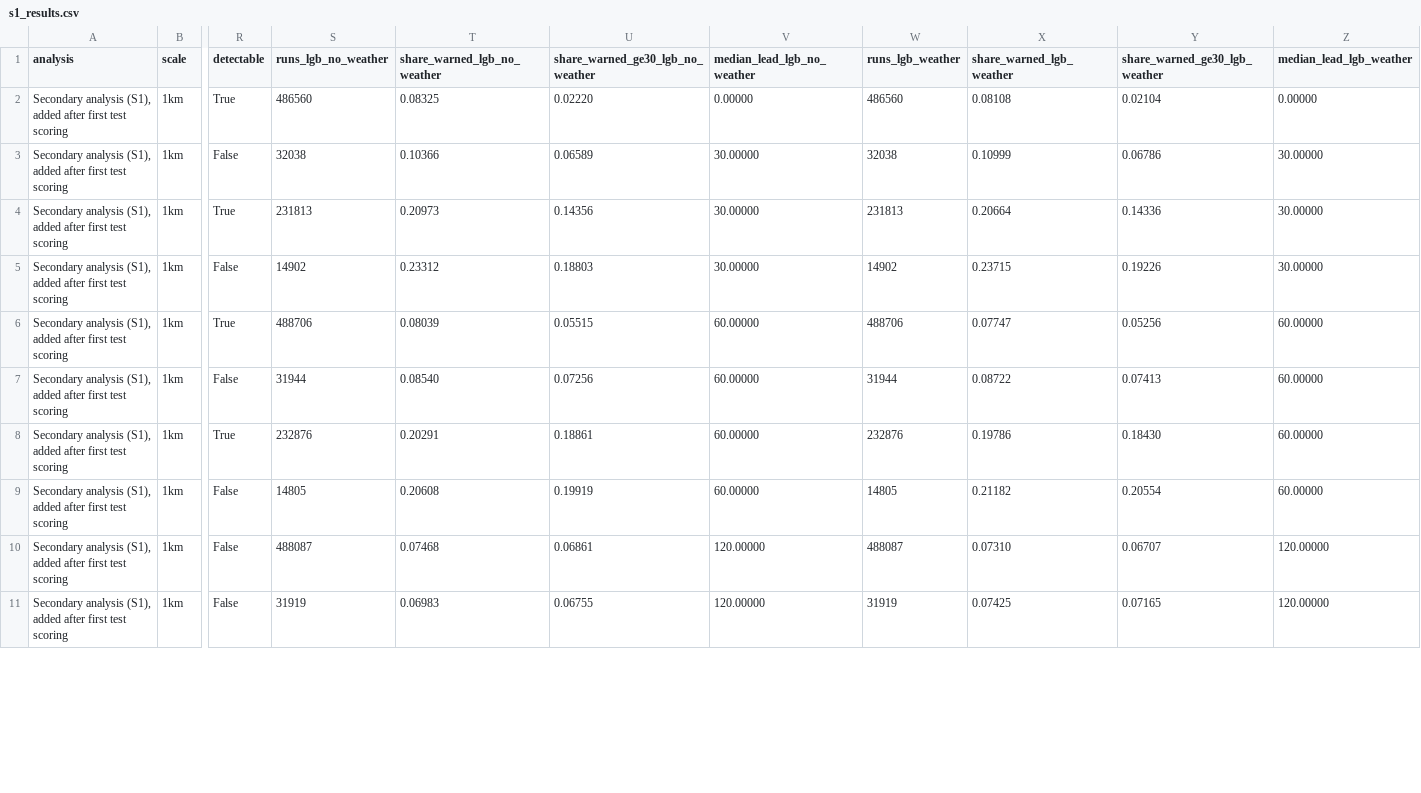
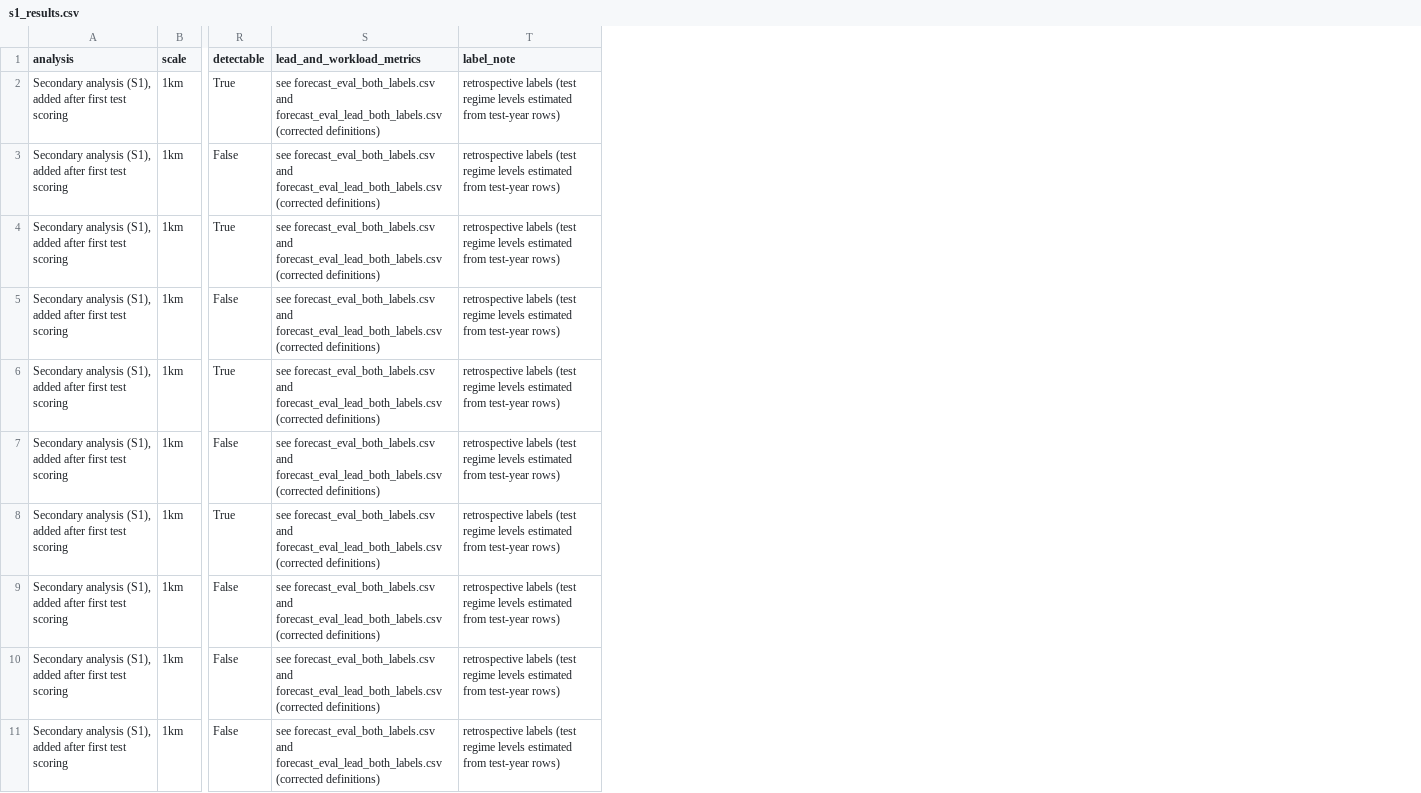
Before and after one commit to BIGBACKDIU/Its_raining_taxis, a CSV file: outputs/tables/s1_results.csv, drawn as a sheet; only a part is shown, gaps mark what is left out; removed rows and columns are numbered as before the commit, all else as after; the diff names each change by its address in the sheet, - before the commit and + after, or states it on an @@ line.

```diff
--- a/outputs/tables/s1_results.csv
+++ b/outputs/tables/s1_results.csv
-column S (runs_lgb_no_weather), rows 2-11: 486560 | 32038 | 231813 | 14902 | 488706 | 31944 | 232876 | 14805 | 488087 | 31919
-column T (share_warned_lgb_no_weather), rows 2-11: 0.08325 | 0.10366 | 0.20973 | 0.23312 | 0.08039 | 0.08540 | 0.20291 | 0.20608 | 0.07468 | 0.06983
-column U (share_warned_ge30_lgb_no_weather), rows 2-11: 0.02220 | 0.06589 | 0.14356 | 0.18803 | 0.05515 | 0.07256 | 0.18861 | 0.19919 | 0.06861 | 0.06755
-column V (median_lead_lgb_no_weather), rows 2-11: 0.00000 | 30.00000 | 30.00000 | 30.00000 | 60.00000 | 60.00000 | 60.00000 | 60.00000 | 120.00000 | 120.00000
-column W (runs_lgb_weather), rows 2-11: 486560 | 32038 | 231813 | 14902 | 488706 | 31944 | 232876 | 14805 | 488087 | 31919
-column X (share_warned_lgb_weather), rows 2-11: 0.08108 | 0.10999 | 0.20664 | 0.23715 | 0.07747 | 0.08722 | 0.19786 | 0.21182 | 0.07310 | 0.07425
-column Y (share_warned_ge30_lgb_weather), rows 2-11: 0.02104 | 0.06786 | 0.14336 | 0.19226 | 0.05256 | 0.07413 | 0.18430 | 0.20554 | 0.06707 | 0.07165
-column Z (median_lead_lgb_weather), rows 2-11: 0.00000 | 30.00000 | 30.00000 | 30.00000 | 60.00000 | 60.00000 | 60.00000 | 60.00000 | 120.00000 | 120.00000
+column S (lead_and_workload_metrics), rows 2-11: all see forecast_eval_both_labels.csv and forecast_eval_lead_both_labels.csv (corrected definitions)
+column T (label_note), rows 2-11: all retrospective labels (test regime levels estimated from test-year rows)
```
Also changed, not shown: outputs/tables/effects_robust.csv, outputs/tables/forecast_lead_times.csv, 50 other files.
